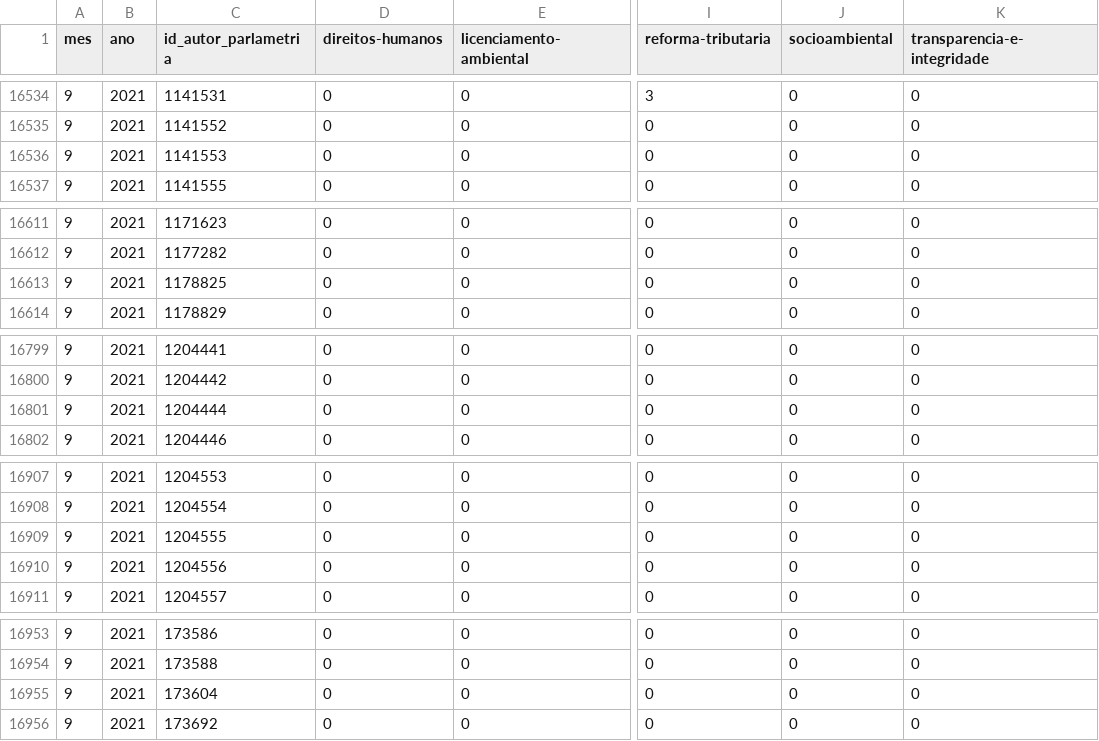
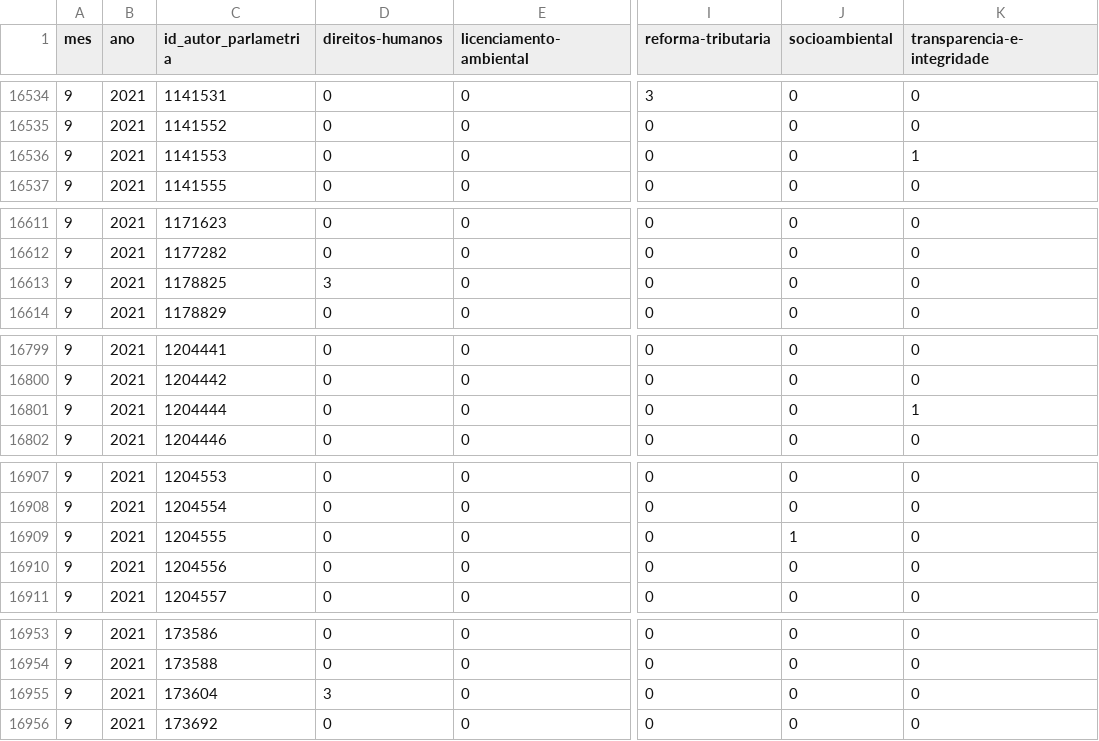
Before and after one commit to parlametria/dados-comportamentos, a CSV file: data/ready/acoes/acoes.csv, drawn as a sheet; only a part is shown, gaps mark what is left out; the diff covers the shown part only; the diff names each change by its address in the sheet, - before the commit and + after, or states it on an @@ line.

```diff
--- a/data/ready/acoes/acoes.csv
+++ b/data/ready/acoes/acoes.csv
-K16536 (transparencia-e-integridade): 0
+K16536 (transparencia-e-integridade): 1
-D16613 (direitos-humanos): 0
+D16613 (direitos-humanos): 3
-K16801 (transparencia-e-integridade): 0
+K16801 (transparencia-e-integridade): 1
-J16909 (socioambiental): 0
+J16909 (socioambiental): 1
-D16955 (direitos-humanos): 0
+D16955 (direitos-humanos): 3
```
Also changed, not shown: 14 edited cells elsewhere in this file.
